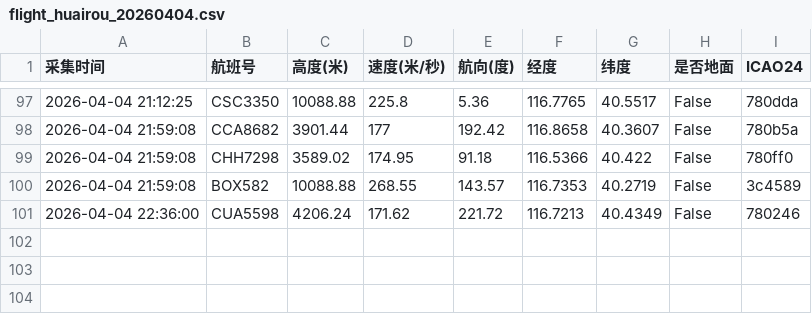
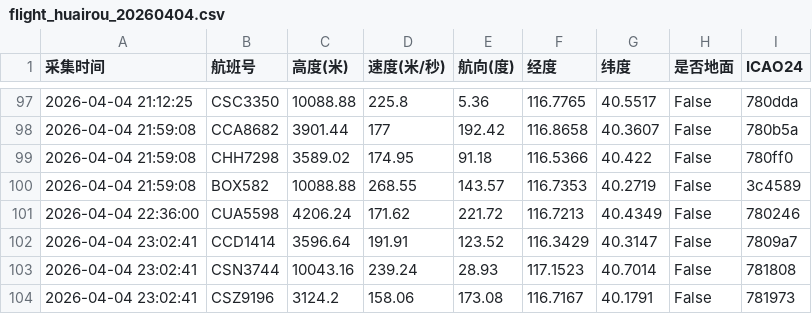
Before and after one commit to 5sncwcvt4h-star/plane, a CSV file: data/202604/flight_huairou_20260404.csv, drawn as a sheet; only a part is shown, gaps mark what is left out.

```diff
--- a/data/202604/flight_huairou_20260404.csv
+++ b/data/202604/flight_huairou_20260404.csv
@@ -101 +101,4 @@
 2026-04-04 22:36:00,CUA5598,4206.24,171.62,221.72,116.7213,40.4349,False,780246
+2026-04-04 23:02:41,CCD1414,3596.64,191.91,123.52,116.3429,40.3147,False,7809a7
+2026-04-04 23:02:41,CSN3744,10043.16,239.24,28.93,117.1523,40.7014,False,781808
+2026-04-04 23:02:41,CSZ9196,3124.2,158.06,173.08,116.7167,40.1791,False,781973
```
